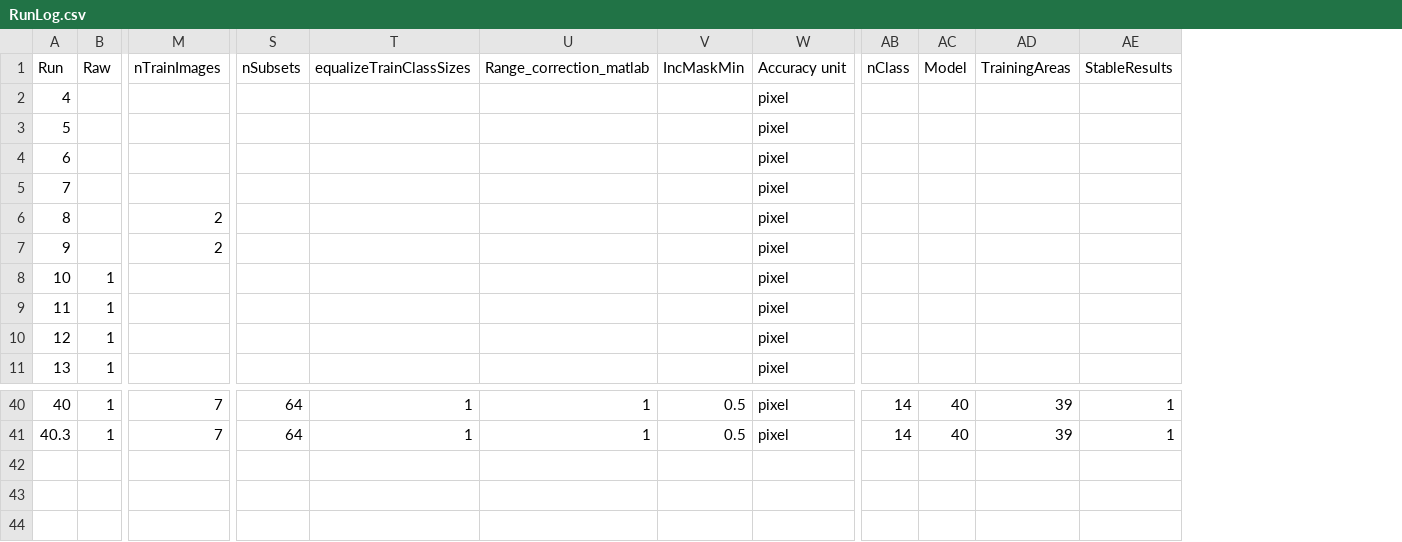
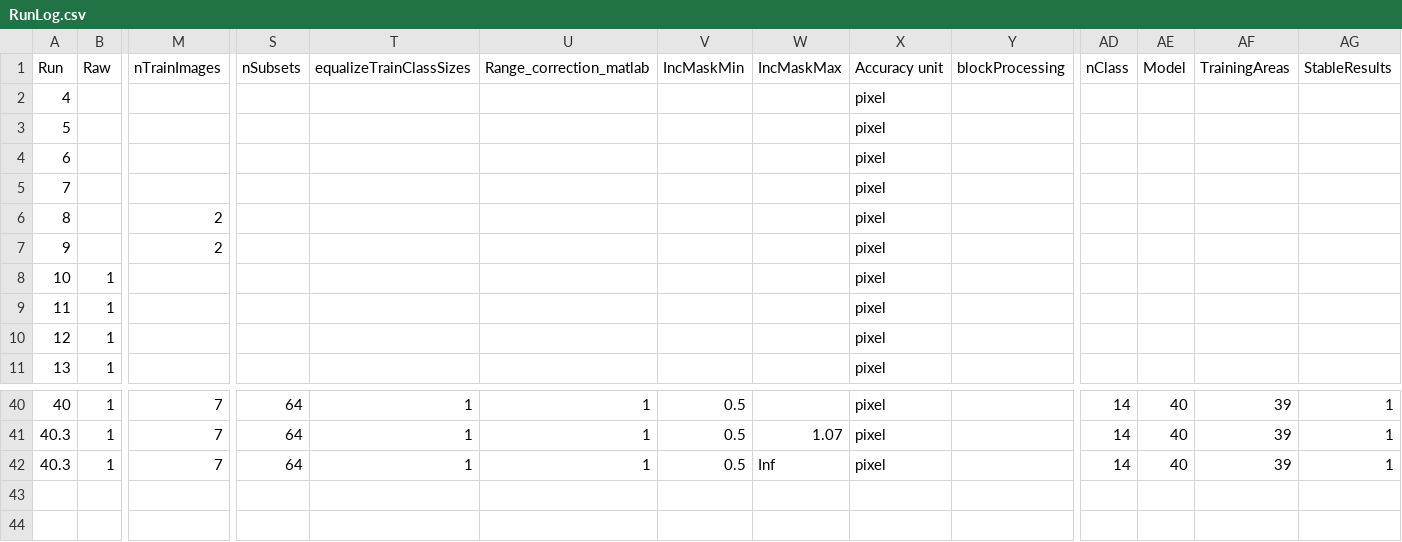
Before and after one commit to ekcomputer/random-wetlands, a CSV file: run_inputs/RunLog.csv, drawn as a sheet; only a part is shown, gaps mark what is left out; rows hold the shown columns only; the diff names each change by its address in the sheet, - before the commit and + after, or states it on an @@ line.

Commit message:
Typo fixes after manual merge. updated log csv.

```diff
--- a/run_inputs/RunLog.csv
+++ b/run_inputs/RunLog.csv
+column W (IncMaskMax), rows 41-42: 1.07 | Inf
+column Y (blockProcessing), empty
-row 42: (empty)
+row 42: 40.3 | 1 | 7 | 64 | 1 | 1 | 0.5 | Inf | pixel |  | 14 | 40 | 39 | 1
```
Also changed, not shown: 1 other file.
